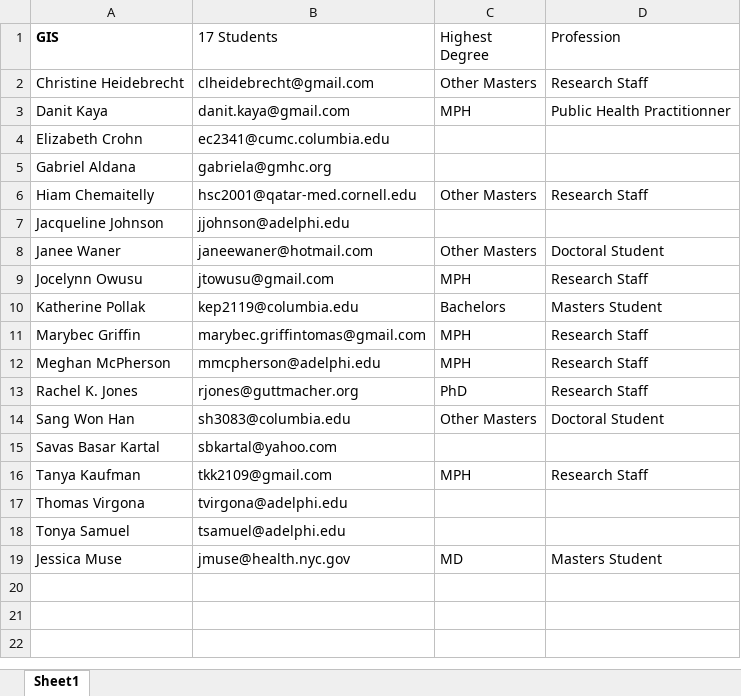
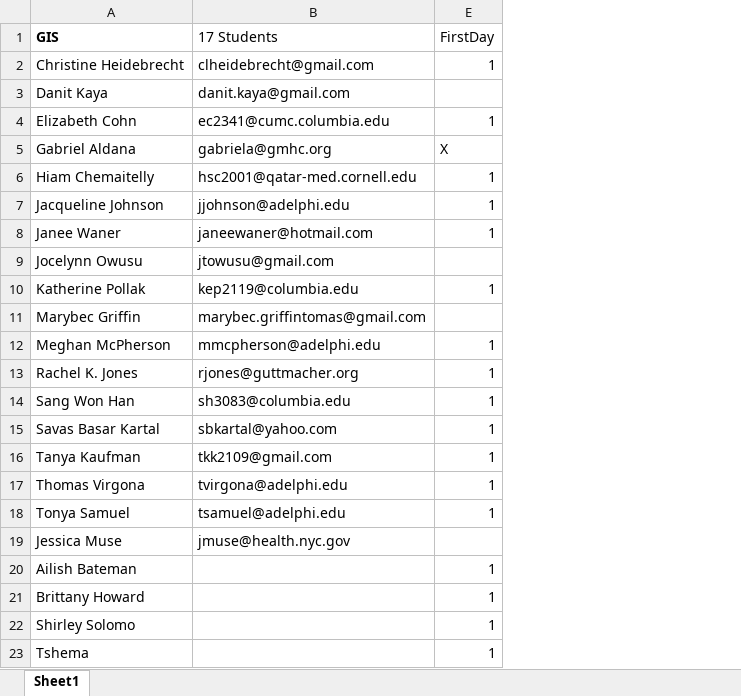
Before and after one commit to nygeog/epic, an Excel workbook: docs/misc/GIS_Demographic Information.xlsx, sheet Sheet1, drawn as a sheet; values as stored, in another font and other column widths than the file's, no borders; removed rows and columns are numbered as before the commit, all else as after; the diff names each change by its address in the sheet, - before the commit and + after, or states it on an @@ line.

Commit message:
update

```diff
--- a/docs/misc/GIS_Demographic Information.xlsx (sheet Sheet1)
+++ b/docs/misc/GIS_Demographic Information.xlsx (sheet Sheet1)
@@ column C (Highest Degree) hidden, rows 2-19: Other Masters | MPH |  |  | Other Masters |  | Other Masters | MPH | Bachelors | MPH | MPH | PhD | Other Masters |  | MPH |  |  | MD @@
@@ column D (Profession) hidden, rows 2-19: Research Staff | Public Health Practitionner |  |  | Research Staff |  | Doctoral Student | Research Staff | Masters Student | Research Staff | Research Staff | Research Staff | Doctoral Student |  | Research Staff |  |  | Masters Student @@
+column E (FirstDay), rows 2-18: 1 |  | 1 | X | 1 | 1 | 1 |  | 1 |  | 1 | 1 | 1 | 1 | 1 | 1 | 1
-A4 (GIS): Elizabeth Crohn
+A4 (GIS): Elizabeth Cohn
+row 20: Ailish Bateman |  | 1
+row 21: Brittany Howard |  | 1
+row 22: Shirley Solomo |  | 1
+row 23: Tshema |  | 1
```
